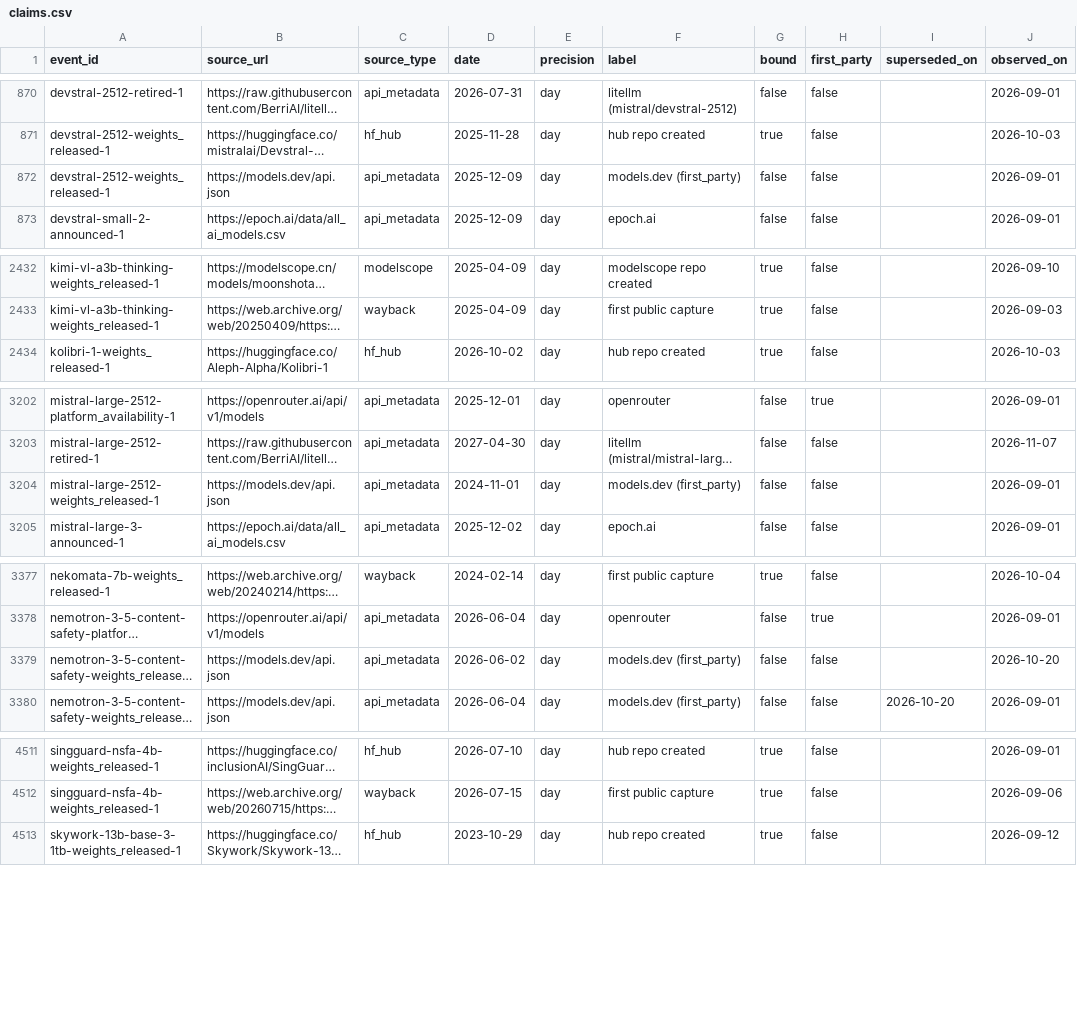
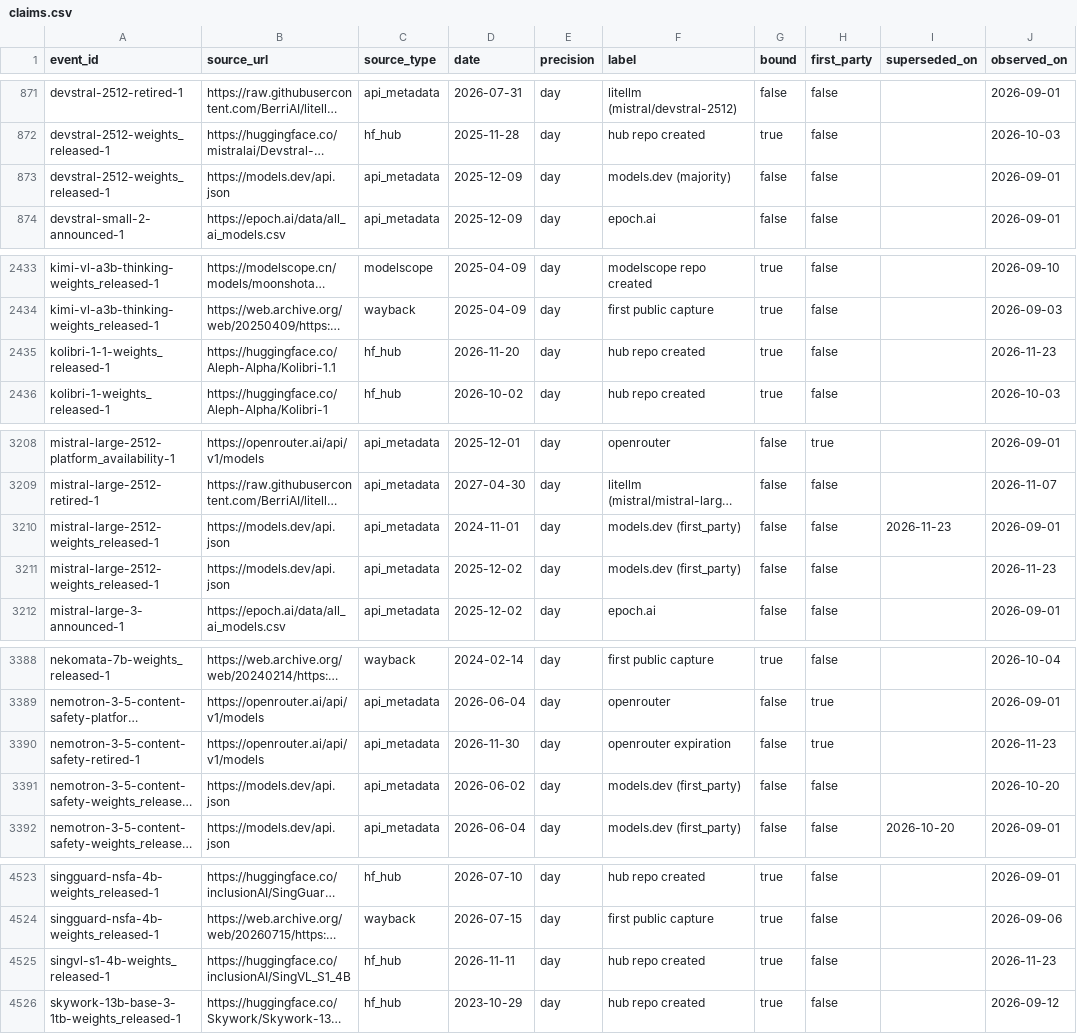
Before and after one commit to YasamanAnsari/llm-ledger, a CSV file: data/core/claims.csv, drawn as a sheet; only a part is shown, gaps mark what is left out; long unchanged cells end in …; addresses are those after the commit; the diff covers the shown part only; the diff names each change by its address in the sheet, - before the commit and + after, or states it on an @@ line.

```diff
--- a/data/core/claims.csv
+++ b/data/core/claims.csv
-F873 (label): models.dev (first_party)
+F873 (label): models.dev (majority)
+row 2435: kolibri-1-1-weights_released-1 | https://huggingface.co/Aleph-Alpha/Kolibri-1.1 | hf_hub | 2026-11-20 | day | hub repo created | true | false |  | 2026-11-23
-I3210 (superseded_on): (empty)
+I3210 (superseded_on): 2026-11-23
+row 3211: mistral-large-2512-weights_released-1 | https://models.dev/api.json | api_metadata | 2025-12-02 | day | models.dev (first_party) | false | false |  | 2026-11-23
+row 3390: nemotron-3-5-content-safety-retired-1 | https://openrouter.ai/api/v1/models | api_metadata | 2026-11-30 | day | openrouter expiration | false | true |  | 2026-11-23
+row 4525: singvl-s1-4b-weights_released-1 | https://huggingface.co/inclusionAI/SingVL_S1_4B | hf_hub | 2026-11-11 | day | hub repo created | true | false |  | 2026-11-23
```
Also changed, not shown: 9 added rows and 4 edited cells elsewhere in this file, data/core/events.csv, data/generated/llm_ledger_benchmarks.csv, 43 other files.
